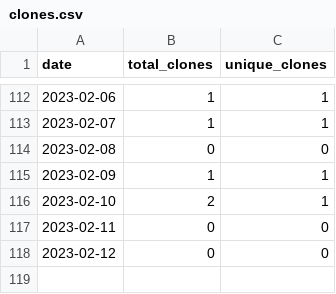
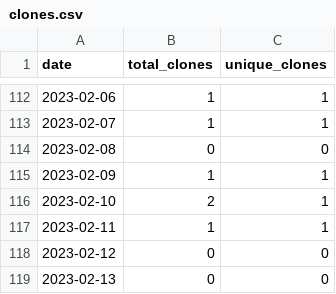
Before and after one commit to merrymitch/COMP3700, a CSV file: .traffic/clones.csv, drawn as a sheet; only a part is shown, gaps mark what is left out.

Commit message:
Updating repository traffic

```diff
--- a/.traffic/clones.csv
+++ b/.traffic/clones.csv
@@ -116,3 +116,4 @@ date,total_clones,unique_clones
 2023-02-10,2,1
-2023-02-11,0,0
+2023-02-11,1,1
 2023-02-12,0,0
+2023-02-13,0,0
```
Also changed, not shown: .traffic/views.csv, 3 other files.
